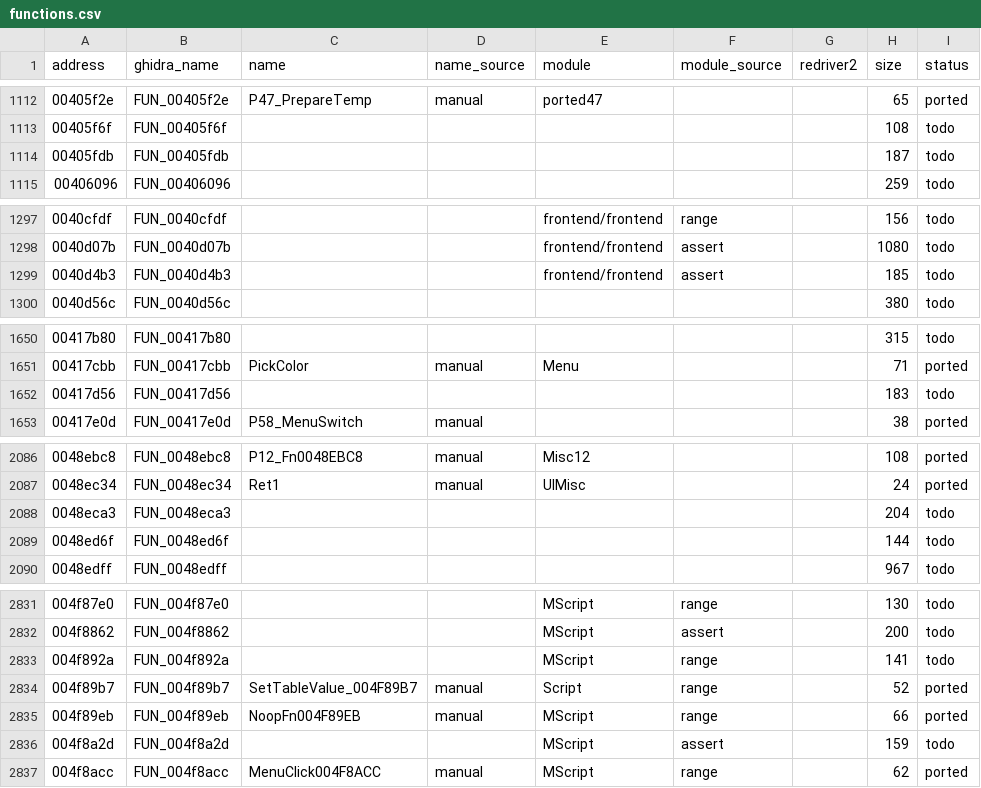
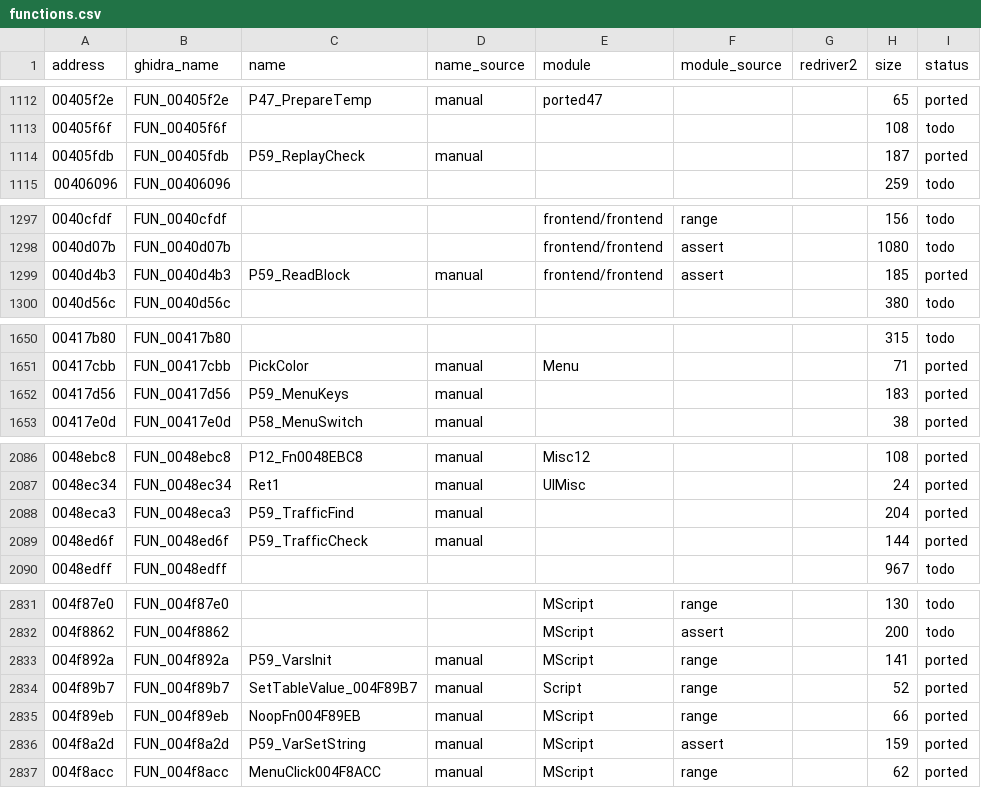
Before and after one commit to r331/driver, a CSV file: docs/functions.csv, drawn as a sheet; only a part is shown, gaps mark what is left out; the diff covers the shown part only.

Commit message:
v1.05: ported59 — 13 функций (камера, переменные скрипта, трафик, клетка, REPLAYn.BIN, клавиши меню), всего 1912

```diff
--- a/docs/functions.csv
+++ b/docs/functions.csv
@@ -1113,3 +1113,3 @@ address,ghidra_name,name,name_source,module,module_source,redriver2,size,status
 00405f6f,FUN_00405f6f,,,,,,108,todo
-00405fdb,FUN_00405fdb,,,,,,187,todo
+00405fdb,FUN_00405fdb,P59_ReplayCheck,manual,,,,187,ported
 00406096,FUN_00406096,,,,,,259,todo
@@ -1298,3 +1298,3 @@ address,ghidra_name,name,name_source,module,module_source,redriver2,size,status
 0040d07b,FUN_0040d07b,,,frontend/frontend,assert,,1080,todo
-0040d4b3,FUN_0040d4b3,,,frontend/frontend,assert,,185,todo
+0040d4b3,FUN_0040d4b3,P59_ReadBlock,manual,frontend/frontend,assert,,185,ported
 0040d56c,FUN_0040d56c,,,,,,380,todo
@@ -1651,3 +1651,3 @@ address,ghidra_name,name,name_source,module,module_source,redriver2,size,status
 00417cbb,FUN_00417cbb,PickColor,manual,Menu,,,71,ported
-00417d56,FUN_00417d56,,,,,,183,todo
+00417d56,FUN_00417d56,P59_MenuKeys,manual,,,,183,ported
 00417e0d,FUN_00417e0d,P58_MenuSwitch,manual,,,,38,ported
@@ -2087,4 +2087,4 @@ address,ghidra_name,name,name_source,module,module_source,redriver2,size,status
 0048ec34,FUN_0048ec34,Ret1,manual,UIMisc,,,24,ported
-0048eca3,FUN_0048eca3,,,,,,204,todo
-0048ed6f,FUN_0048ed6f,,,,,,144,todo
+0048eca3,FUN_0048eca3,P59_TrafficFind,manual,,,,204,ported
+0048ed6f,FUN_0048ed6f,P59_TrafficCheck,manual,,,,144,ported
 0048edff,FUN_0048edff,,,,,,967,todo
@@ -2832,6 +2832,6 @@ address,ghidra_name,name,name_source,module,module_source,redriver2,size,status
 004f8862,FUN_004f8862,,,MScript,assert,,200,todo
-004f892a,FUN_004f892a,,,MScript,range,,141,todo
+004f892a,FUN_004f892a,P59_VarsInit,manual,MScript,range,,141,ported
 004f89b7,FUN_004f89b7,SetTableValue_004F89B7,manual,Script,range,,52,ported
 004f89eb,FUN_004f89eb,NoopFn004F89EB,manual,MScript,range,,66,ported
-004f8a2d,FUN_004f8a2d,,,MScript,assert,,159,todo
+004f8a2d,FUN_004f8a2d,P59_VarSetString,manual,MScript,assert,,159,ported
 004f8acc,FUN_004f8acc,MenuClick004F8ACC,manual,MScript,range,,62,ported
```
Also changed, not shown: 29 edited cells elsewhere in this file, 12 other files.
